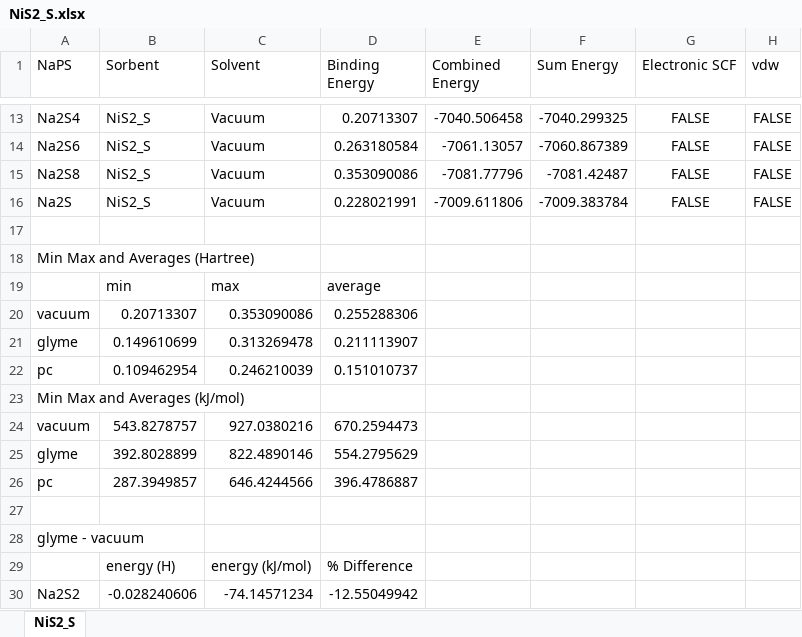
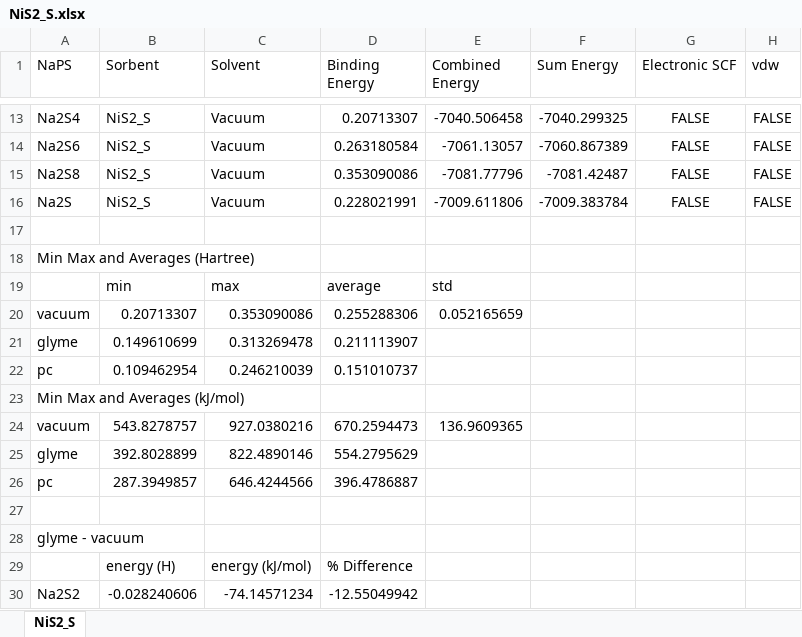
Before and after one commit to AndrewTaehonKim/2025_AndrewKim_Cooper_Masters, an Excel workbook: Data-extracted/final/binding_energies/analysis/NiS2_S.xlsx, sheet NiS2_S, drawn as a sheet; only a part is shown, gaps mark what is left out; values as stored, in another font and other column widths than the file's, no borders; the diff names each change by its address in the sheet, - before the commit and + after, or states it on an @@ line.

```diff
--- a/Data-extracted/final/binding_energies/analysis/NiS2_S.xlsx (sheet NiS2_S)
+++ b/Data-extracted/final/binding_energies/analysis/NiS2_S.xlsx (sheet NiS2_S)
-E19 (Combined Energy): (empty)
+E19 (Combined Energy): std
-E20 (Combined Energy): (empty)
+E20 (Combined Energy): 0.052165659
-E24 (Combined Energy): (empty)
+E24 (Combined Energy): 136.9609365
```
Also changed, not shown: Data-extracted/final/binding_energies/analysis/FeN4.xlsx, Data-extracted/final/binding_energies/analysis/NiS2.xlsx, 54 other files.
